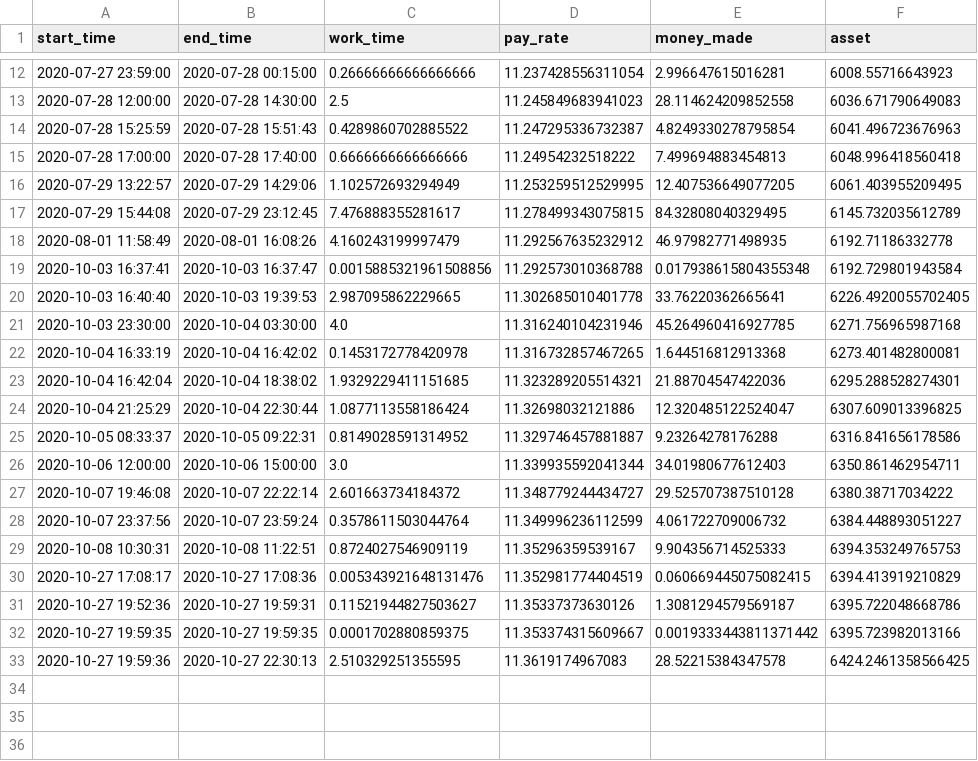
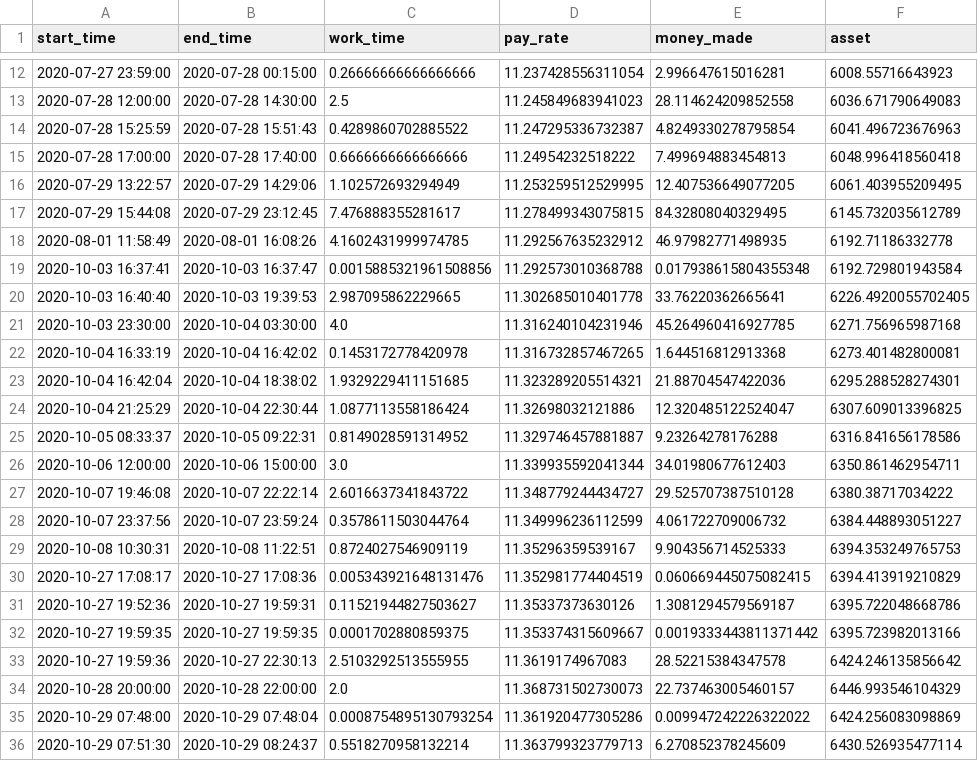
Before and after one commit to mpham26uchicago/clock_in, a CSV file: clock_in_df.csv, drawn as a sheet; only a part is shown, gaps mark what is left out.

```diff
--- a/clock_in_df.csv
+++ b/clock_in_df.csv
@@ -17,3 +17,3 @@ start_time,end_time,work_time,pay_rate,money_made,asset
 2020-07-29 15:44:08,2020-07-29 23:12:45,7.476888355281617,11.278499343075815,84.32808040329495,6145.732035612789
-2020-08-01 11:58:49,2020-08-01 16:08:26,4.160243199997479,11.292567635232912,46.97982771498935,6192.71186332778
+2020-08-01 11:58:49,2020-08-01 16:08:26,4.1602431999974785,11.292567635232912,46.97982771498935,6192.71186332778
 2020-10-03 16:37:41,2020-10-03 16:37:47,0.0015885321961508856,11.292573010368788,0.017938615804355348,6192.729801943584
@@ -26,3 +26,3 @@ start_time,end_time,work_time,pay_rate,money_made,asset
 2020-10-06 12:00:00,2020-10-06 15:00:00,3.0,11.339935592041344,34.01980677612403,6350.861462954711
-2020-10-07 19:46:08,2020-10-07 22:22:14,2.601663734184372,11.348779244434727,29.525707387510128,6380.38717034222
+2020-10-07 19:46:08,2020-10-07 22:22:14,2.6016637341843722,11.348779244434727,29.525707387510128,6380.38717034222
 2020-10-07 23:37:56,2020-10-07 23:59:24,0.3578611503044764,11.349996236112599,4.061722709006732,6384.448893051227
@@ -32,2 +32,5 @@ start_time,end_time,work_time,pay_rate,money_made,asset
 2020-10-27 19:59:35,2020-10-27 19:59:35,0.0001702880859375,11.353374315609667,0.0019333443811371442,6395.723982013166
-2020-10-27 19:59:36,2020-10-27 22:30:13,2.510329251355595,11.3619174967083,28.52215384347578,6424.2461358566425
+2020-10-27 19:59:36,2020-10-27 22:30:13,2.5103292513555955,11.3619174967083,28.52215384347578,6424.246135856642
+2020-10-28 20:00:00,2020-10-28 22:00:00,2.0,11.368731502730073,22.737463005460157,6446.993546104329
+2020-10-29 07:48:00,2020-10-29 07:48:04,0.0008754895130793254,11.361920477305286,0.009947242226322022,6424.256083098869
+2020-10-29 07:51:30,2020-10-29 08:24:37,0.5518270958132214,11.363799323779713,6.270852378245609,6430.526935477114
```
Also changed, not shown: 1 other file.
